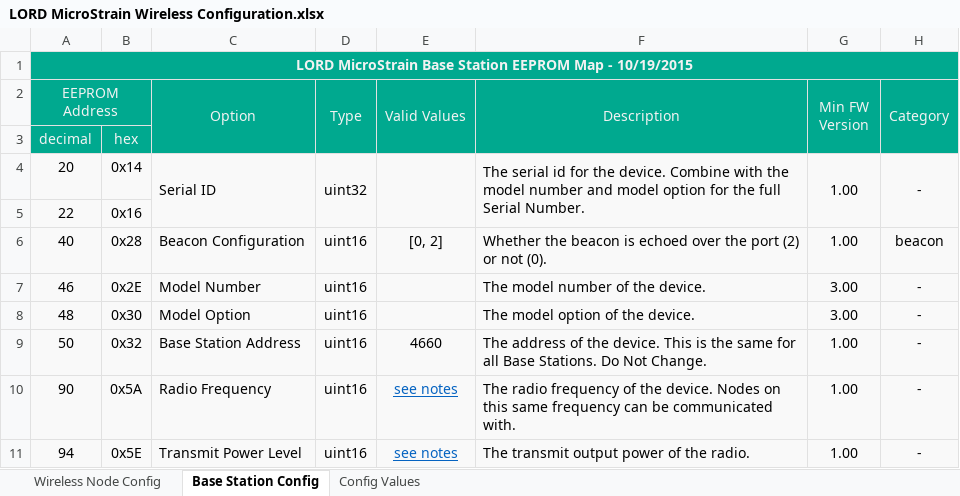
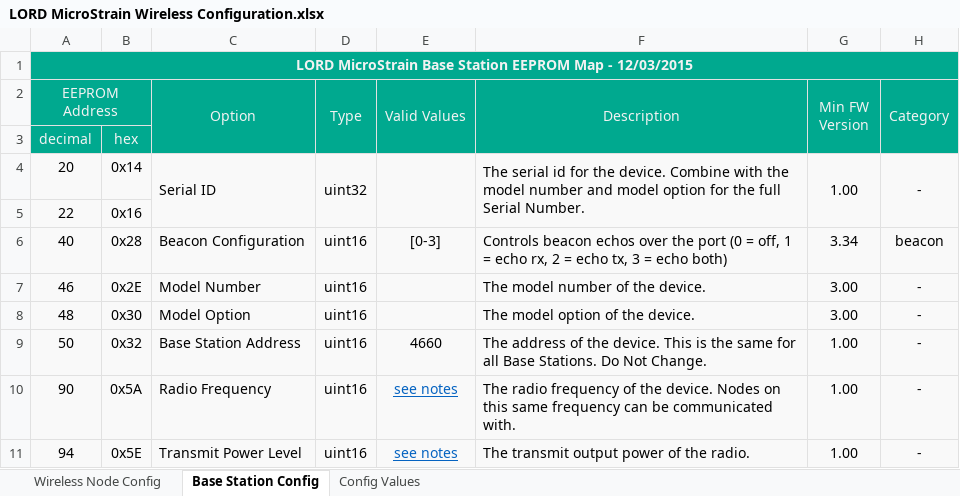
Before and after one commit to LORD-MicroStrain/Protocols, an Excel workbook: Wireless/LORD MicroStrain Wireless Configuration.xlsx, sheet Base Station Config, drawn as a sheet; only a part is shown; values as stored, in another font and other column widths than the file's, no borders; conditional formats not drawn; the diff names each change by its address in the sheet, - before the commit and + after, or states it on an @@ line.

Commit message:
updating basestation eeprom documentation

```diff
--- a/Wireless/LORD MicroStrain Wireless Configuration.xlsx (sheet Base Station Config)
+++ b/Wireless/LORD MicroStrain Wireless Configuration.xlsx (sheet Base Station Config)
-A1 (EEPROM Address): …Map - 10/19/2015
+A1 (EEPROM Address): …Map - 12/03/2015
-E6 (Valid Values): [0, 2]
+E6 (Valid Values): [0-3]
-F6 (Description): Whether the beacon is echoed over the port (2) or not (0).
+F6 (Description): Controls beacon echos over the port (0 = off, 1 = echo rx, 2 = echo tx, 3 = echo both)
-G6 (Min FW Version): 1.00
+G6 (Min FW Version): 3.34
```
Also changed, not shown: sheet Wireless Node Config.
